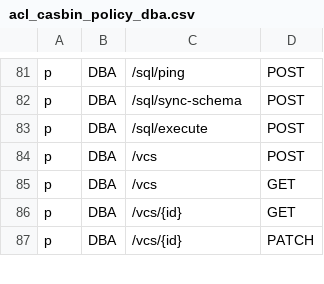
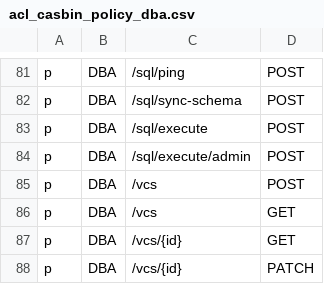
Before and after one commit to bytebase/bytebase, a CSV file: server/acl_casbin_policy_dba.csv, drawn as a sheet; only a part is shown, gaps mark what is left out; the diff names each change by its address in the sheet, - before the commit and + after, or states it on an @@ line.

```diff
--- a/server/acl_casbin_policy_dba.csv
+++ b/server/acl_casbin_policy_dba.csv
+row 84: p | DBA | /sql/execute/admin | POST
```
Also changed, not shown: server/acl_casbin_policy_owner.csv, 9 other files.
